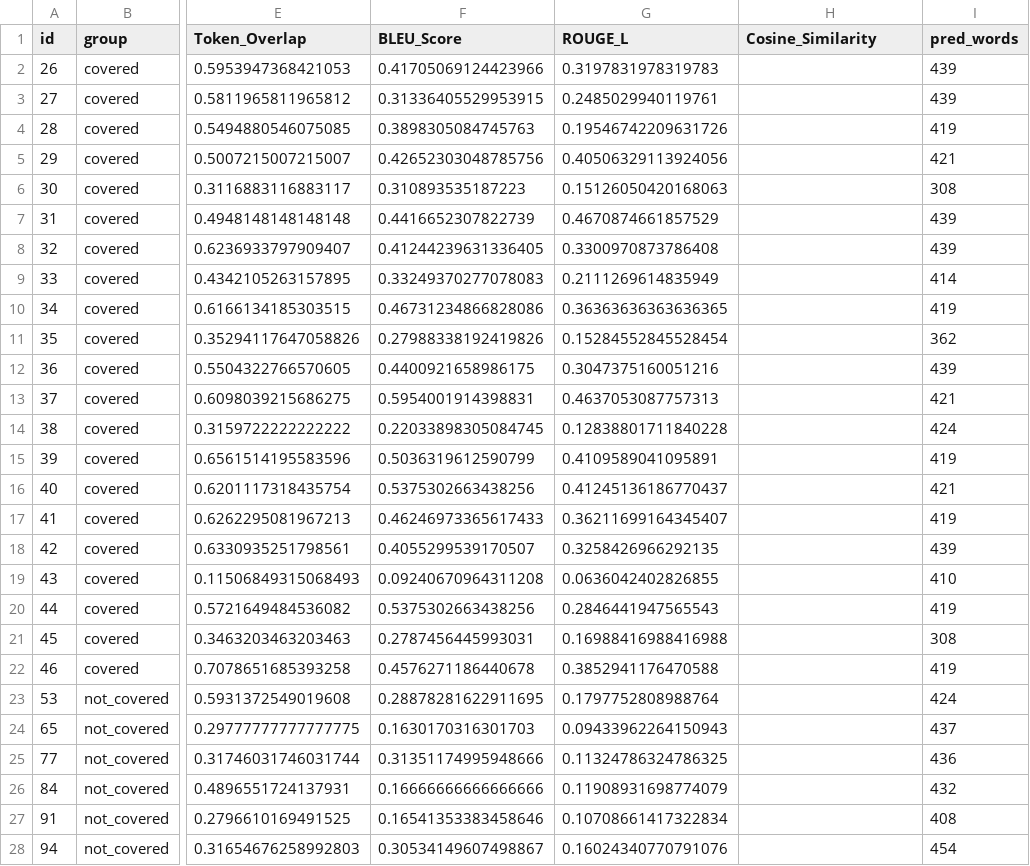
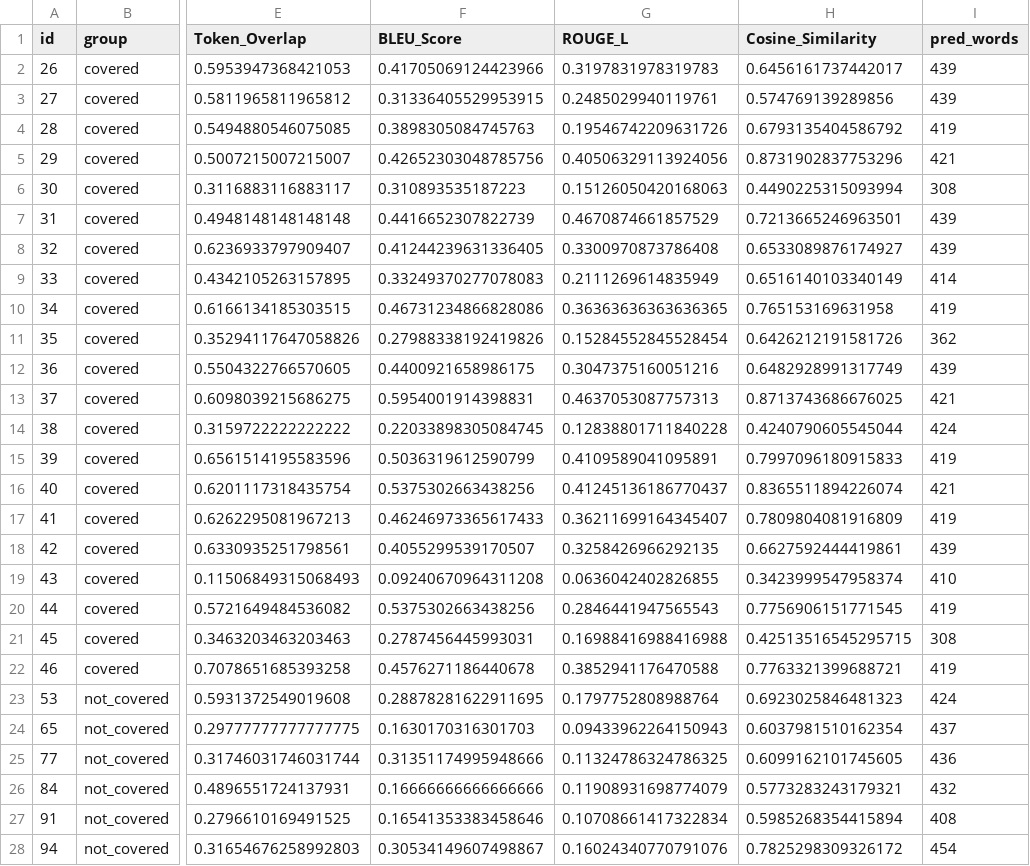
Before and after one commit to dinhthithuthuyduphong-bot/LAB, a CSV file: results/metrics/extractive_bm25_baseline_k5.csv, drawn as a sheet; only a part is shown, gaps mark what is left out; the diff covers the shown part only; the diff names each change by its address in the sheet, - before the commit and + after, or states it on an @@ line.

```diff
--- a/results/metrics/extractive_bm25_baseline_k5.csv
+++ b/results/metrics/extractive_bm25_baseline_k5.csv
-H2 (Cosine_Similarity): (empty)
+H2 (Cosine_Similarity): 0.6456161737442017
-H3 (Cosine_Similarity): (empty)
+H3 (Cosine_Similarity): 0.574769139289856
-H4 (Cosine_Similarity): (empty)
+H4 (Cosine_Similarity): 0.6793135404586792
-H5 (Cosine_Similarity): (empty)
+H5 (Cosine_Similarity): 0.8731902837753296
-H6 (Cosine_Similarity): (empty)
+H6 (Cosine_Similarity): 0.4490225315093994
-H7 (Cosine_Similarity): (empty)
+H7 (Cosine_Similarity): 0.7213665246963501
-H8 (Cosine_Similarity): (empty)
+H8 (Cosine_Similarity): 0.6533089876174927
-H9 (Cosine_Similarity): (empty)
+H9 (Cosine_Similarity): 0.6516140103340149
-H10 (Cosine_Similarity): (empty)
+H10 (Cosine_Similarity): 0.765153169631958
-H11 (Cosine_Similarity): (empty)
+H11 (Cosine_Similarity): 0.6426212191581726
-H12 (Cosine_Similarity): (empty)
+H12 (Cosine_Similarity): 0.6482928991317749
-H13 (Cosine_Similarity): (empty)
+H13 (Cosine_Similarity): 0.8713743686676025
-H14 (Cosine_Similarity): (empty)
+H14 (Cosine_Similarity): 0.4240790605545044
-H15 (Cosine_Similarity): (empty)
+H15 (Cosine_Similarity): 0.7997096180915833
-H16 (Cosine_Similarity): (empty)
+H16 (Cosine_Similarity): 0.8365511894226074
-H17 (Cosine_Similarity): (empty)
+H17 (Cosine_Similarity): 0.7809804081916809
-H18 (Cosine_Similarity): (empty)
+H18 (Cosine_Similarity): 0.6627592444419861
-H19 (Cosine_Similarity): (empty)
+H19 (Cosine_Similarity): 0.3423999547958374
-H20 (Cosine_Similarity): (empty)
+H20 (Cosine_Similarity): 0.7756906151771545
-H21 (Cosine_Similarity): (empty)
+H21 (Cosine_Similarity): 0.42513516545295715
-H22 (Cosine_Similarity): (empty)
+H22 (Cosine_Similarity): 0.7763321399688721
-H23 (Cosine_Similarity): (empty)
+H23 (Cosine_Similarity): 0.6923025846481323
-H24 (Cosine_Similarity): (empty)
+H24 (Cosine_Similarity): 0.6037981510162354
-H25 (Cosine_Similarity): (empty)
+H25 (Cosine_Similarity): 0.6099162101745605
-H26 (Cosine_Similarity): (empty)
+H26 (Cosine_Similarity): 0.5773283243179321
-H27 (Cosine_Similarity): (empty)
+H27 (Cosine_Similarity): 0.5985268354415894
-H28 (Cosine_Similarity): (empty)
+H28 (Cosine_Similarity): 0.7825298309326172
```
Also changed, not shown: 173 edited cells elsewhere in this file, results/metrics/extractive_bm25_legal_k5.csv, results/metrics/summary.csv, 41 other files.
